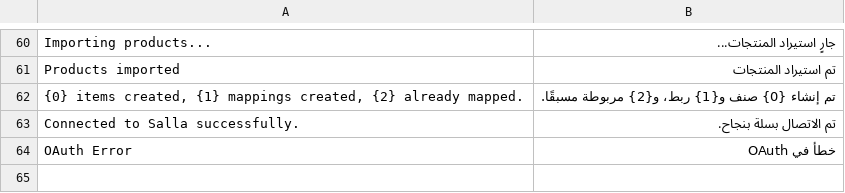
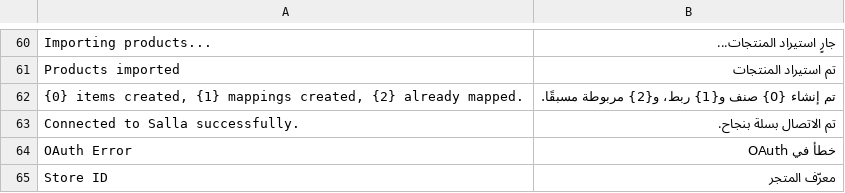
Before and after one commit to maw378/erpnext-marketplace-connector, a CSV file: erpnext_marketplace_connector/translations/ar.csv, drawn as a sheet; only a part is shown, gaps mark what is left out; the diff covers the shown part only; the diff names each change by its address in the sheet, - before the commit and + after, or states it on an @@ line.

```diff
--- a/erpnext_marketplace_connector/translations/ar.csv
+++ b/erpnext_marketplace_connector/translations/ar.csv
+row 65: Store ID | معرّف المتجر
```
Also changed, not shown: 1 added row elsewhere in this file, 10 other files.
